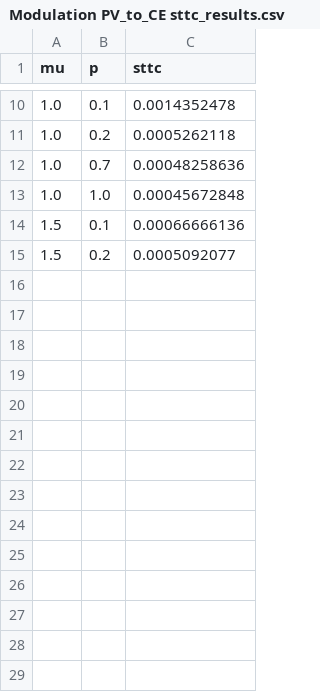
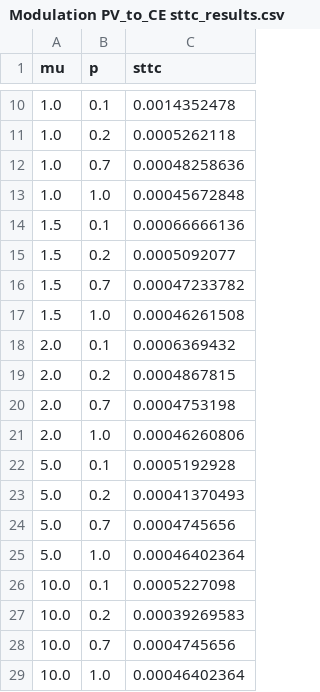
Before and after one commit to clemencecochard/NeXtCortex, a CSV file: plots_and_images/Modulation PV_to_CE sttc_results.csv, drawn as a sheet; only a part is shown, gaps mark what is left out.

```diff
--- a/plots_and_images/Modulation PV_to_CE sttc_results.csv
+++ b/plots_and_images/Modulation PV_to_CE sttc_results.csv
@@ -15 +15,15 @@ mu,p,sttc
 1.5,0.2,0.0005092077
+1.5,0.7,0.00047233782
+1.5,1.0,0.00046261508
+2.0,0.1,0.0006369432
+2.0,0.2,0.0004867815
+2.0,0.7,0.0004753198
+2.0,1.0,0.00046260806
+5.0,0.1,0.0005192928
+5.0,0.2,0.00041370493
+5.0,0.7,0.0004745656
+5.0,1.0,0.00046402364
+10.0,0.1,0.0005227098
+10.0,0.2,0.00039269583
+10.0,0.7,0.0004745656
+10.0,1.0,0.00046402364
```
Also changed, not shown: plots_and_images/Modulation SST_to_CE sttc_results.csv, plots_and_images/Modulation TE_to_CE sttc_results.csv, 16 other files.
